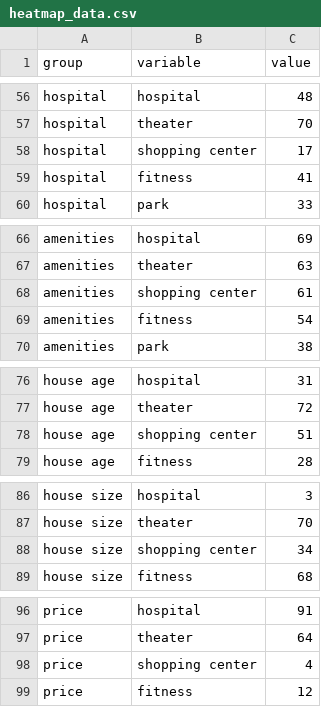
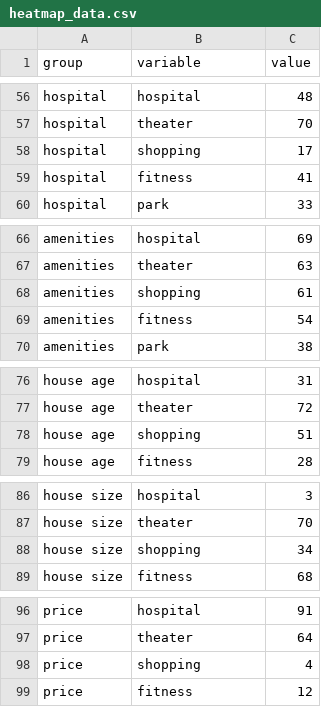
Before and after one commit to hjtera0212/demo, a CSV file: heatmap_data.csv, drawn as a sheet; only a part is shown, gaps mark what is left out; the diff covers the shown part only.

```diff
--- a/heatmap_data.csv
+++ b/heatmap_data.csv
@@ -57,3 +57,3 @@ hospital,hospital,48
 hospital,theater,70
-hospital,shopping center,17
+hospital,shopping,17
 hospital,fitness,41
@@ -67,3 +67,3 @@ amenities,hospital,69
 amenities,theater,63
-amenities,shopping center,61
+amenities,shopping,61
 amenities,fitness,54
@@ -77,3 +77,3 @@ house age,hospital,31
 house age,theater,72
-house age,shopping center,51
+house age,shopping,51
 house age,fitness,28
@@ -87,3 +87,3 @@ house size,hospital,3
 house size,theater,70
-house size,shopping center,34
+house size,shopping,34
 house size,fitness,68
@@ -97,3 +97,3 @@ price,hospital,91
 price,theater,64
-price,shopping center,4
+price,shopping,4
 price,fitness,12
```
Also changed, not shown: 15 edited cells elsewhere in this file.
